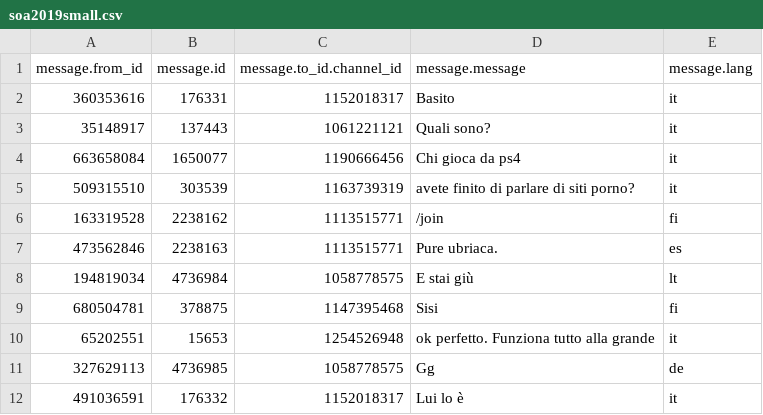
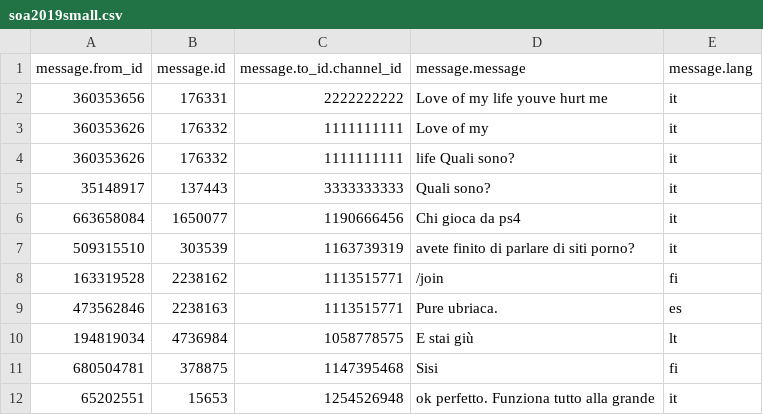
Before and after one commit to mrneutro/imgrous, a CSV file: WordCount/soa2019small.csv, drawn as a sheet; only a part is shown; the shorter side is filled out with more unchanged rows.

```diff
--- a/WordCount/soa2019small.csv
+++ b/WordCount/soa2019small.csv
@@ -1,4 +1,6 @@
 message.from_id,message.id,message.to_id.channel_id,message.message,message.lang
-360353616,176331,1152018317,Basito,it
-35148917,137443,1061221121,Quali sono?,it
+360353656,176331,2222222222,Love of my life youve hurt me,it
+360353626,176332,1111111111,Love of my,it
+360353626,176332,1111111111,life Quali sono?,it
+35148917,137443,3333333333,Quali sono?,it
 663658084,1650077,1190666456,Chi gioca da ps4,it
```
Also changed, not shown: 5 other files.
